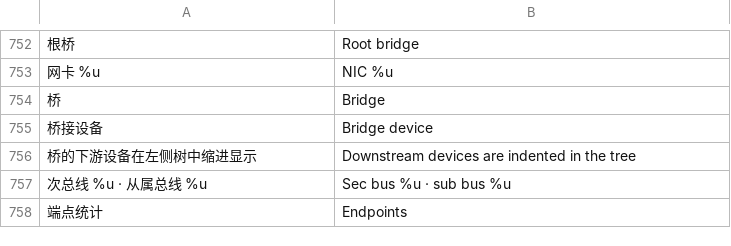
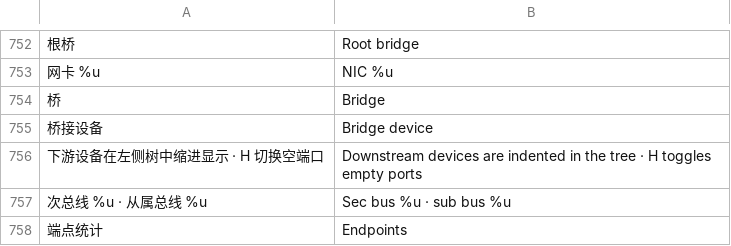
Before and after one commit to hualong1009/uefi_component_test_suite, a TSV file: tools/i18n.tsv, drawn as a sheet; only a part is shown, gaps mark what is left out; removed rows and columns are numbered as before the commit, all else as after; the diff names each change by its address in the sheet, - before the commit and + after, or states it on an @@ line.

```diff
--- a/tools/i18n.tsv
+++ b/tools/i18n.tsv
-row 756: 桥的下游设备在左侧树中缩进显示 | Downstream devices are indented in the tree
+row 756: 下游设备在左侧树中缩进显示 · H 切换空端口 | Downstream devices are indented in the tree · H toggles empty ports
```
Also changed, not shown: 4 other files.
